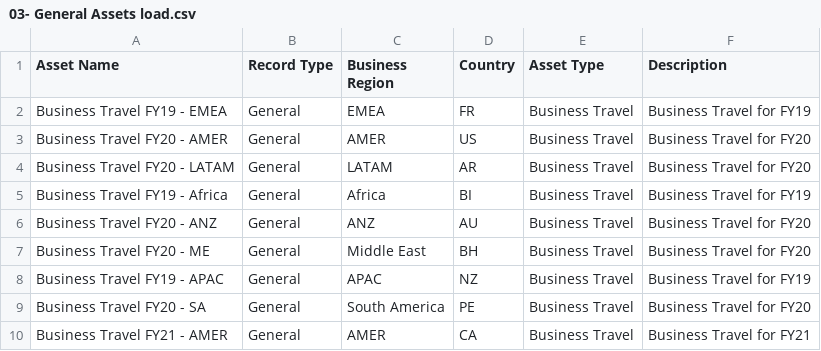
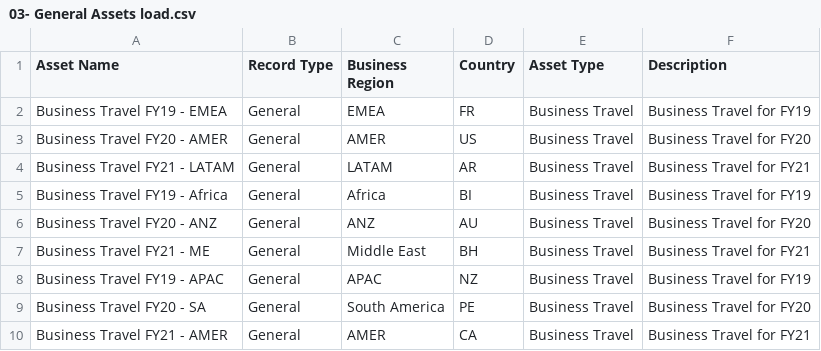
Before and after one commit to funfetti/sustainability-demo-data, a CSV file: 03- General Assets load.csv, drawn as a sheet.

Commit message:
updating name one year forward

```diff
--- a/03- General Assets load.csv
+++ b/03- General Assets load.csv
@@ -3,6 +3,6 @@ Business Travel FY19 - EMEA,General,EMEA,FR,Business Travel,Business Travel for
 Business Travel FY20 - AMER,General,AMER,US,Business Travel,Business Travel for FY20
-Business Travel FY20 - LATAM,General,LATAM,AR,Business Travel,Business Travel for FY20
+Business Travel FY21 - LATAM,General,LATAM,AR,Business Travel,Business Travel for FY21
 Business Travel FY19 - Africa,General,Africa,BI,Business Travel,Business Travel for FY19
 Business Travel FY20 - ANZ,General,ANZ,AU,Business Travel,Business Travel for FY20
-Business Travel FY20 - ME,General,Middle East,BH,Business Travel,Business Travel for FY20
+Business Travel FY21 - ME,General,Middle East,BH,Business Travel,Business Travel for FY21
 Business Travel FY19 - APAC,General,APAC,NZ,Business Travel,Business Travel for FY19
```
